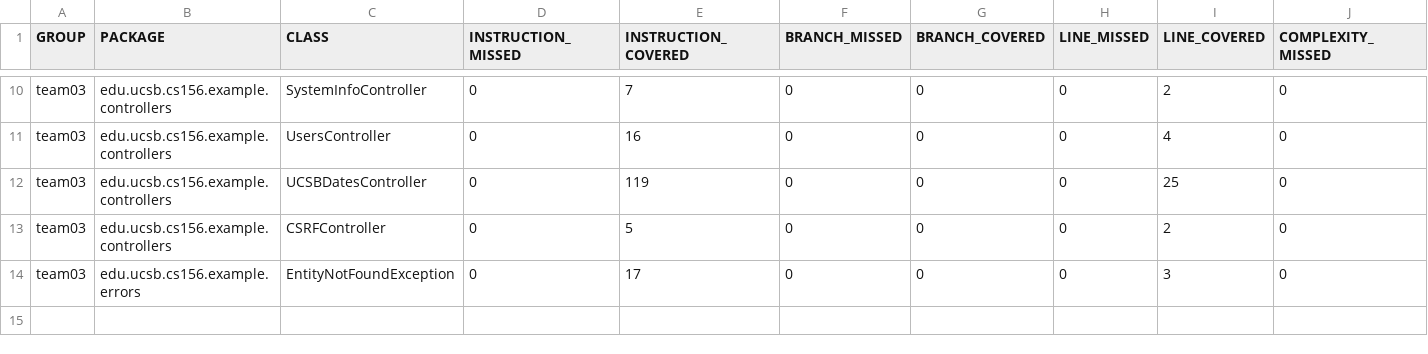
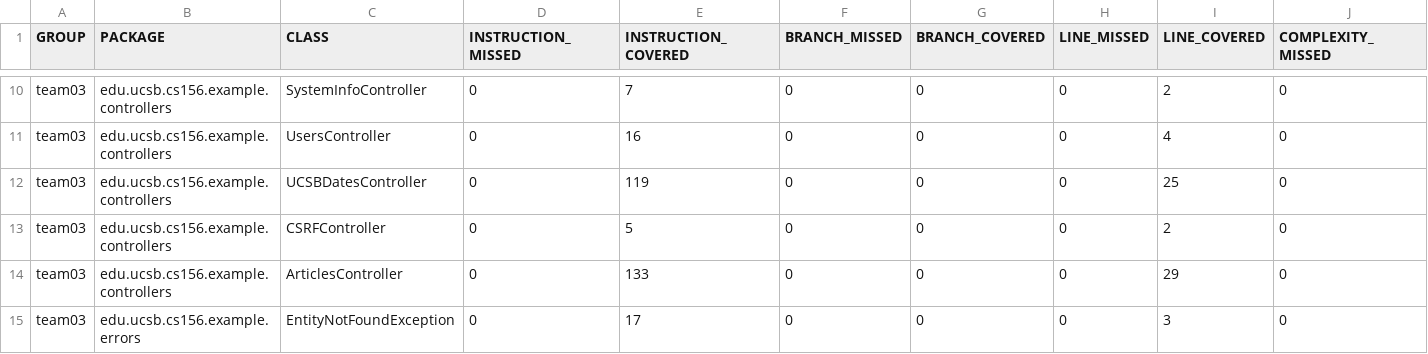
Before and after one commit to ucsb-cs156-f23/team03-f23-6pm-1, a CSV file: jacoco/jacoco.csv, drawn as a sheet; only a part is shown, gaps mark what is left out; rows hold the shown columns only; the diff names each change by its address in the sheet, - before the commit and + after, or states it on an @@ line.

Commit message:
Deploying to gh-pages from @ ucsb-cs156-f23/team03-f23-6pm-1@73a18b5bbaff19af9d9a38e4e5ace41870e7818c 🚀

```diff
--- a/jacoco/jacoco.csv
+++ b/jacoco/jacoco.csv
+row 14: team03 | edu.ucsb.cs156.example.controllers | ArticlesController | 0 | 133 | 0 | 0 | 0 | 29 | 0
```
Also changed, not shown: 7 other files.
